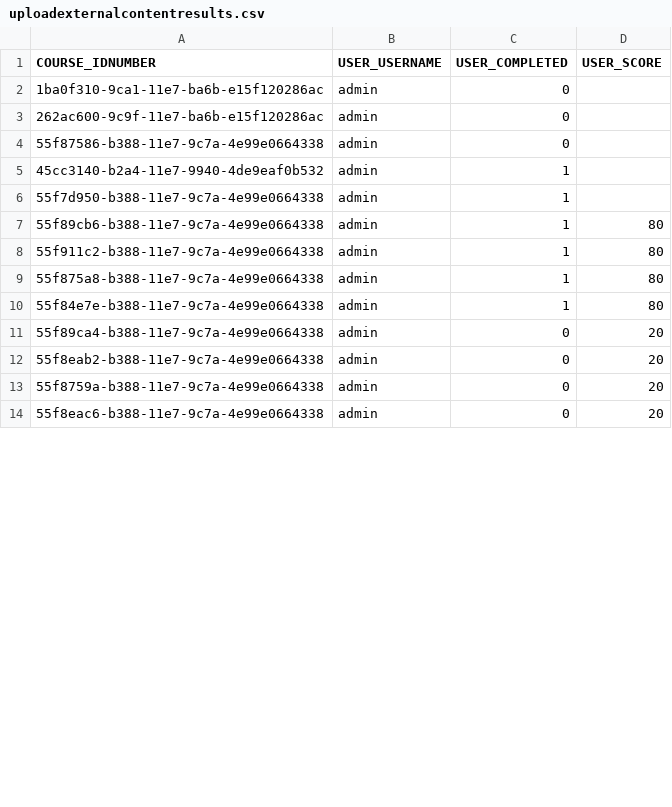
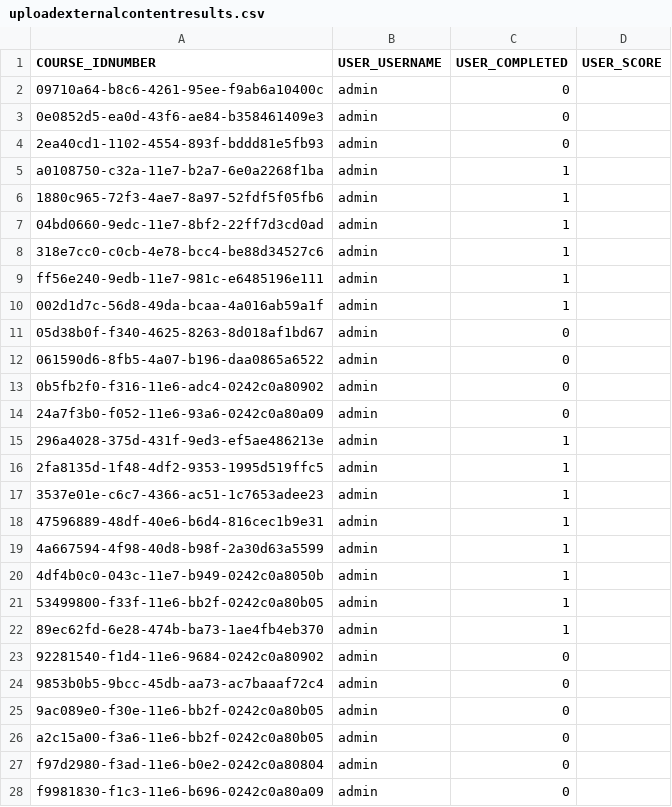
Before and after one commit to lushonline/moodle-docker-demo, a CSV file: assets/moodle_files/uploadexternalcontentresults.csv, drawn as a sheet; only a part is shown; the diff covers the shown part only.

```diff
--- a/assets/moodle_files/uploadexternalcontentresults.csv
+++ b/assets/moodle_files/uploadexternalcontentresults.csv
@@ -1,14 +1,28 @@
 COURSE_IDNUMBER,USER_USERNAME,USER_COMPLETED,USER_SCORE
-1ba0f310-9ca1-11e7-ba6b-e15f120286ac,admin,0,
-262ac600-9c9f-11e7-ba6b-e15f120286ac,admin,0,
-55f87586-b388-11e7-9c7a-4e99e0664338,admin,0,
-45cc3140-b2a4-11e7-9940-4de9eaf0b532,admin,1,
-55f7d950-b388-11e7-9c7a-4e99e0664338,admin,1,
-55f89cb6-b388-11e7-9c7a-4e99e0664338,admin,1,80
-55f911c2-b388-11e7-9c7a-4e99e0664338,admin,1,80
-55f875a8-b388-11e7-9c7a-4e99e0664338,admin,1,80
-55f84e7e-b388-11e7-9c7a-4e99e0664338,admin,1,80
-55f89ca4-b388-11e7-9c7a-4e99e0664338,admin,0,20
-55f8eab2-b388-11e7-9c7a-4e99e0664338,admin,0,20
-55f8759a-b388-11e7-9c7a-4e99e0664338,admin,0,20
-55f8eac6-b388-11e7-9c7a-4e99e0664338,admin,0,20
+09710a64-b8c6-4261-95ee-f9ab6a10400c,admin,0,
+0e0852d5-ea0d-43f6-ae84-b358461409e3,admin,0,
+2ea40cd1-1102-4554-893f-bddd81e5fb93,admin,0,
+a0108750-c32a-11e7-b2a7-6e0a2268f1ba,admin,1,
+1880c965-72f3-4ae7-8a97-52fdf5f05fb6,admin,1,
+04bd0660-9edc-11e7-8bf2-22ff7d3cd0ad,admin,1,
+318e7cc0-c0cb-4e78-bcc4-be88d34527c6,admin,1,
+ff56e240-9edb-11e7-981c-e6485196e111,admin,1,
+002d1d7c-56d8-49da-bcaa-4a016ab59a1f,admin,1,
+05d38b0f-f340-4625-8263-8d018af1bd67,admin,0,
+061590d6-8fb5-4a07-b196-daa0865a6522,admin,0,
+0b5fb2f0-f316-11e6-adc4-0242c0a80902,admin,0,
+24a7f3b0-f052-11e6-93a6-0242c0a80a09,admin,0,
+296a4028-375d-431f-9ed3-ef5ae486213e,admin,1,
+2fa8135d-1f48-4df2-9353-1995d519ffc5,admin,1,
+3537e01e-c6c7-4366-ac51-1c7653adee23,admin,1,
+47596889-48df-40e6-b6d4-816cec1b9e31,admin,1,
+4a667594-4f98-40d8-b98f-2a30d63a5599,admin,1,
+4df4b0c0-043c-11e7-b949-0242c0a8050b,admin,1,
+53499800-f33f-11e6-bb2f-0242c0a80b05,admin,1,
+89ec62fd-6e28-474b-ba73-1ae4fb4eb370,admin,1,
+92281540-f1d4-11e6-9684-0242c0a80902,admin,0,
+9853b0b5-9bcc-45db-aa73-ac7baaaf72c4,admin,0,
+9ac089e0-f30e-11e6-bb2f-0242c0a80b05,admin,0,
+a2c15a00-f3a6-11e6-bb2f-0242c0a80b05,admin,0,
+f97d2980-f3ad-11e6-b0e2-0242c0a80804,admin,0,
+f9981830-f1c3-11e6-b696-0242c0a80a09,admin,0,
```
Also changed, not shown: 4 added rows and 7 edited cells elsewhere in this file, 1 other file.
